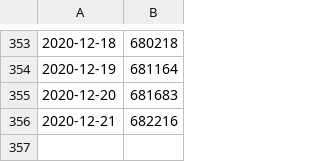
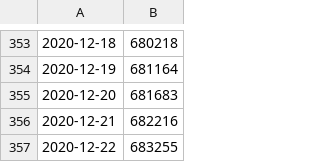
Before and after one commit to stefanbuck/vscode-marketplace-stats, a CSV file: data/ms-azuretools.vscode-azurefunctions.csv, drawn as a sheet; only a part is shown, gaps mark what is left out.

```diff
--- a/data/ms-azuretools.vscode-azurefunctions.csv
+++ b/data/ms-azuretools.vscode-azurefunctions.csv
@@ -356 +356,2 @@
 2020-12-21,682216
+2020-12-22,683255
```
Also changed, not shown: data/ms-azure-devops.azure-pipelines.csv, data/ms-azuretools.vscode-azureappservice.csv, 27 other files.
